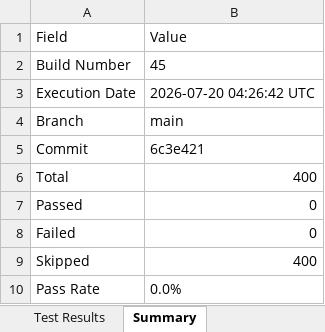
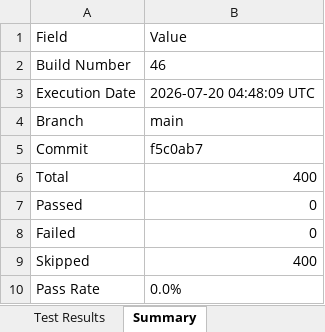
Before and after one commit to Dinesh-2005d/Smart_Admission, an Excel workbook: reports/appium/Excel/Automation_Test_Report.xlsx, sheet Summary, drawn as a sheet; values as stored, in another font and other column widths than the file's, no borders; the diff names each change by its address in the sheet, - before the commit and + after, or states it on an @@ line.

```diff
--- a/reports/appium/Excel/Automation_Test_Report.xlsx (sheet Summary)
+++ b/reports/appium/Excel/Automation_Test_Report.xlsx (sheet Summary)
-B2: 45
+B2: 46
-B3: 2026-07-20 04:26:42 UTC
+B3: 2026-07-20 04:48:09 UTC
-B5: 6c3e421
+B5: f5c0ab7
```
Also changed, not shown: reports/backend/Excel/Automation_Test_Report.xlsx, reports/security/Security_Review_Report.xlsx, 25 other files.
